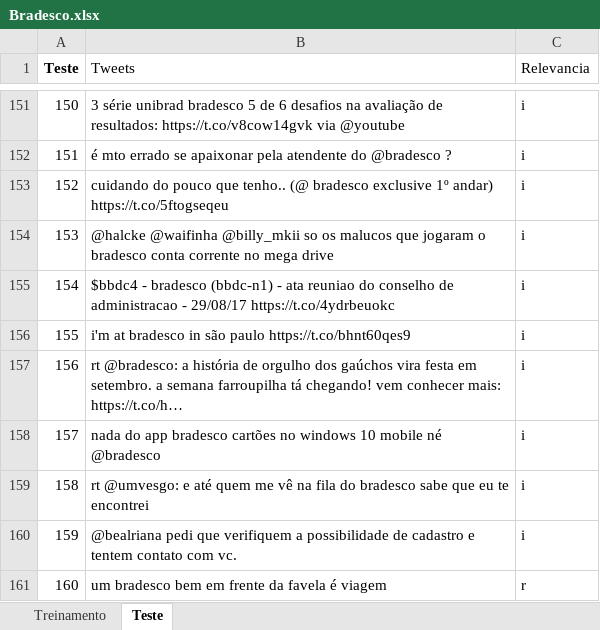
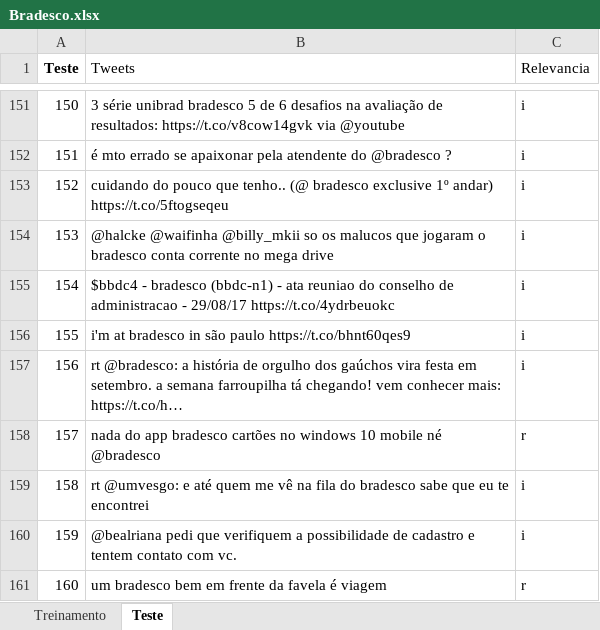
Before and after one commit to mariaeduardabicalho/Projeto2-CD, an Excel workbook: Bradesco.xlsx, sheet Teste, drawn as a sheet; only a part is shown, gaps mark what is left out; values as stored, in another font and other column widths than the file's, no borders; the diff covers the shown part only; the diff names each change by its address in the sheet, - before the commit and + after, or states it on an @@ line.

```diff
--- a/Bradesco.xlsx (sheet Teste)
+++ b/Bradesco.xlsx (sheet Teste)
-C158 (Relevancia): i
+C158 (Relevancia): r
```
Also changed, not shown: 12 edited cells and cell formats elsewhere in this sheet, 2 other files.
